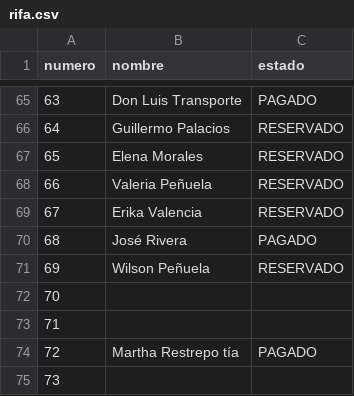
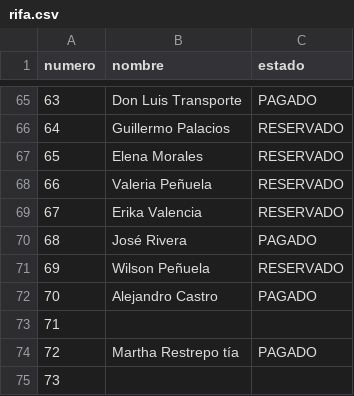
Before and after one commit to SarithPenuelaM/Rifa, a CSV file: rifa.csv, drawn as a sheet; only a part is shown, gaps mark what is left out.

Commit message:
Update rifa.csv

```diff
--- a/rifa.csv
+++ b/rifa.csv
@@ -71,3 +71,3 @@ numero,nombre,estado
 69,Wilson Peñuela,RESERVADO
-70,,
+70,Alejandro Castro,PAGADO
 71,,
```
